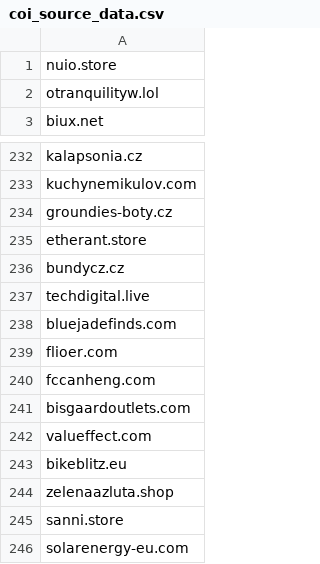
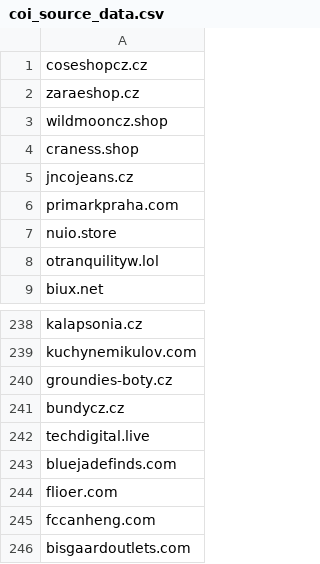
Before and after one commit to oubrecht-com/coi-adblock-list, a CSV file: coi_source_data.csv, drawn as a sheet; only a part is shown, gaps mark what is left out; the shorter side is filled out with more unchanged rows.

Commit message:
Automated update

```diff
--- a/coi_source_data.csv
+++ b/coi_source_data.csv
@@ -1 +1,7 @@
+coseshopcz.cz
+zaraeshop.cz
+wildmooncz.shop
+craness.shop
+jncojeans.cz
+primarkpraha.com
 nuio.store
@@ -234,3 +240,2 @@ kuchynemikulov.com
 groundies-boty.cz
-etherant.store
 bundycz.cz
```
